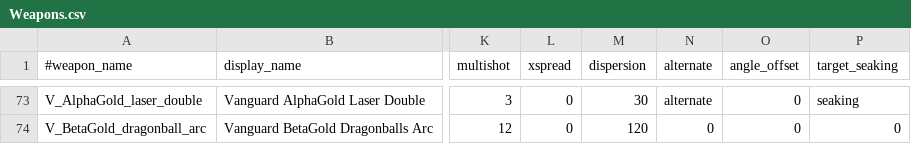
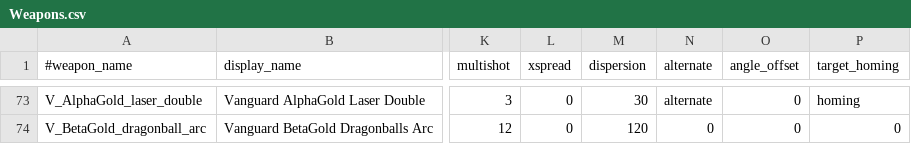
Before and after one commit to StarfighterDevTeam/StarFighter, a CSV file: Unstable/StarFighter/StarFighter/Assets/Scripts/Generated/Weapons.csv, drawn as a sheet; only a part is shown, gaps mark what is left out; the diff covers the shown part only; the diff names each change by its address in the sheet, - before the commit and + after, or states it on an @@ line.

Commit message:
Epic weapon stats (unique abilites) + renaming "target homing"

```diff
--- a/Unstable/StarFighter/StarFighter/Assets/Scripts/Generated/Weapons.csv
+++ b/Unstable/StarFighter/StarFighter/Assets/Scripts/Generated/Weapons.csv
-P1: target_seaking
+P1: target_homing
-P73 (target_homing): seaking
+P73 (target_homing): homing
```
Also changed, not shown: 36 edited cells elsewhere in this file, 14 other files.
